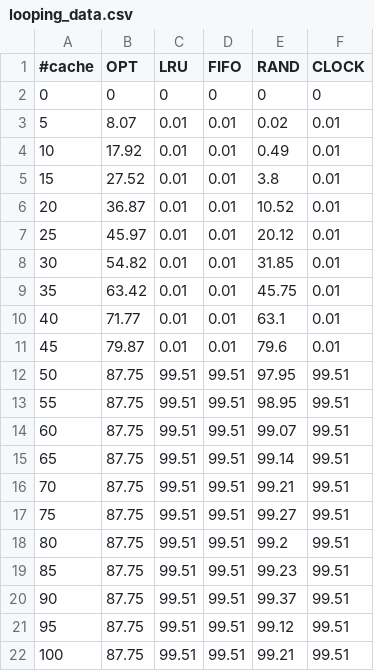
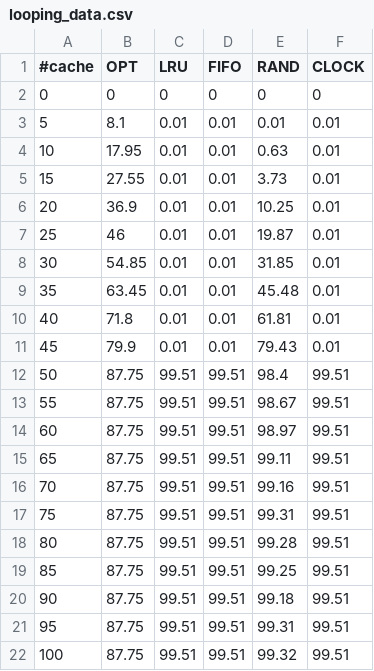
Before and after one commit to skunz42/CS350-Assignment3, a CSV file: looping_data.csv, drawn as a sheet.

```diff
--- a/looping_data.csv
+++ b/looping_data.csv
@@ -2,21 +2,21 @@
 0, 0, 0, 0, 0, 0
-5,8.07,0.01,0.01,0.02,0.01
-10,17.92,0.01,0.01,0.49,0.01
-15,27.52,0.01,0.01,3.8,0.01
-20,36.87,0.01,0.01,10.52,0.01
-25,45.97,0.01,0.01,20.12,0.01
-30,54.82,0.01,0.01,31.85,0.01
-35,63.42,0.01,0.01,45.75,0.01
-40,71.77,0.01,0.01,63.1,0.01
-45,79.87,0.01,0.01,79.6,0.01
-50,87.75,99.51,99.51,97.95,99.51
-55,87.75,99.51,99.51,98.95,99.51
-60,87.75,99.51,99.51,99.07,99.51
-65,87.75,99.51,99.51,99.14,99.51
-70,87.75,99.51,99.51,99.21,99.51
-75,87.75,99.51,99.51,99.27,99.51
-80,87.75,99.51,99.51,99.2,99.51
-85,87.75,99.51,99.51,99.23,99.51
-90,87.75,99.51,99.51,99.37,99.51
-95,87.75,99.51,99.51,99.12,99.51
-100,87.75,99.51,99.51,99.21,99.51
+5,8.1,0.01,0.01,0.01,0.01
+10,17.95,0.01,0.01,0.63,0.01
+15,27.55,0.01,0.01,3.73,0.01
+20,36.9,0.01,0.01,10.25,0.01
+25,46,0.01,0.01,19.87,0.01
+30,54.85,0.01,0.01,31.85,0.01
+35,63.45,0.01,0.01,45.48,0.01
+40,71.8,0.01,0.01,61.81,0.01
+45,79.9,0.01,0.01,79.43,0.01
+50,87.75,99.51,99.51,98.4,99.51
+55,87.75,99.51,99.51,98.67,99.51
+60,87.75,99.51,99.51,98.97,99.51
+65,87.75,99.51,99.51,99.11,99.51
+70,87.75,99.51,99.51,99.16,99.51
+75,87.75,99.51,99.51,99.31,99.51
+80,87.75,99.51,99.51,99.28,99.51
+85,87.75,99.51,99.51,99.25,99.51
+90,87.75,99.51,99.51,99.18,99.51
+95,87.75,99.51,99.51,99.31,99.51
+100,87.75,99.51,99.51,99.32,99.51
```
Also changed, not shown: eighty_twenty_data.csv, no_locality_data.csv, 5 other files.
